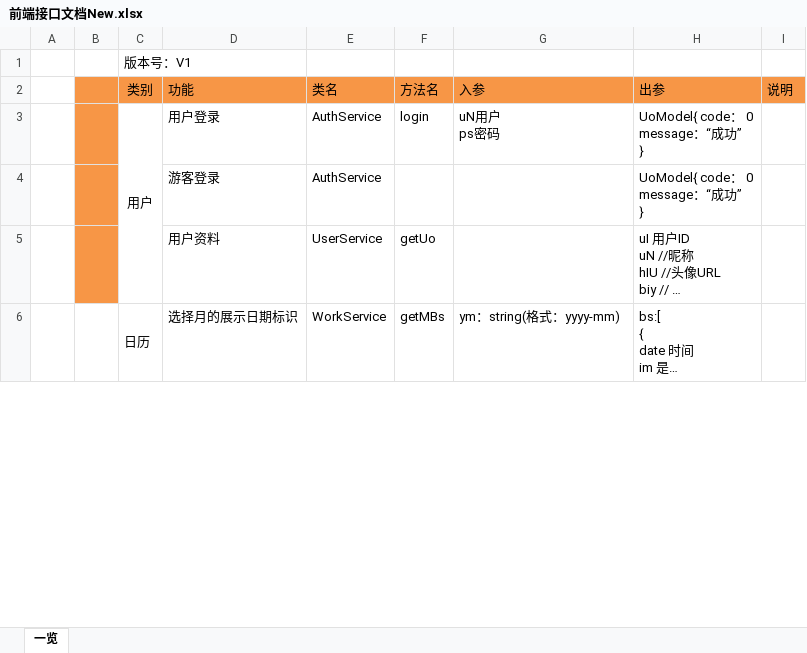
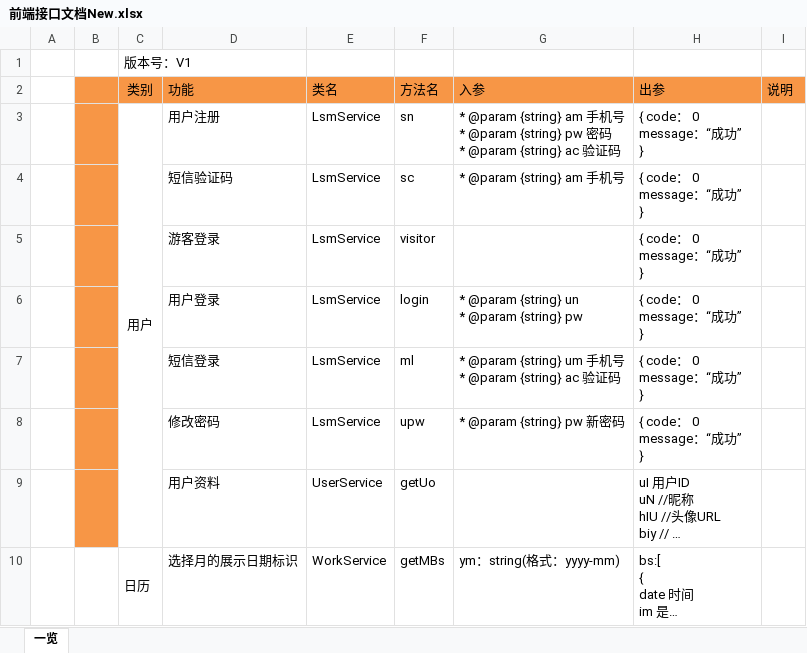
Before and after one commit to XJ-GTD/GTD2, an Excel workbook: A-开发相关文档素材/1.一期接口文档/前端接口文档New.xlsx, sheet 一览, drawn as a sheet; only a part is shown; long unchanged cells end in …; values as stored, in another font and other column widths than the file's, no borders; removed rows and columns are numbered as before the commit, all else as after; ↵ is a line break in a cell; the diff names each change by its address in the sheet, - before the commit and + after, or states it on an @@ line.

```diff
--- a/A-开发相关文档素材/1.一期接口文档/前端接口文档New.xlsx (sheet 一览)
+++ b/A-开发相关文档素材/1.一期接口文档/前端接口文档New.xlsx (sheet 一览)
-row 3:  |  | 用户 | 用户登录 | AuthService | login | uN用户 ↵ ps密码 | UoModel{ code： 0 ↵ message：“成功” ↵ }
-row 4:  |  |  | 游客登录 | AuthService |  |  | UoModel{ code： 0 ↵ message：“成功” ↵ }
+row 3:  |  | 用户 | 用户注册 | LsmService | sn | * @param {string} am 手机号 ↵ * @param {string} pw 密码 ↵ * @param {string} ac 验证码 | { code： 0 ↵ message：“成功” ↵ }
+row 4:  |  |  | 短信验证码 | LsmService | sc | * @param {string} am 手机号 | { code： 0 ↵ message：“成功” ↵ }
+row 5:  |  |  | 游客登录 | LsmService | visitor |  | { code： 0 ↵ message：“成功” ↵ }
+row 6:  |  |  | 用户登录 | LsmService | login | * @param {string} un ↵ * @param {string} pw | { code： 0 ↵ message：“成功” ↵ }
+row 7:  |  |  | 短信登录 | LsmService | ml | * @param {string} um 手机号 ↵ * @param {string} ac 验证码 | { code： 0 ↵ message：“成功” ↵ }
+row 8:  |  |  | 修改密码 | LsmService | upw | * @param {string} pw 新密码 | { code： 0 ↵ message：“成功” ↵ }
```
Also changed, not shown: 4 other files.
